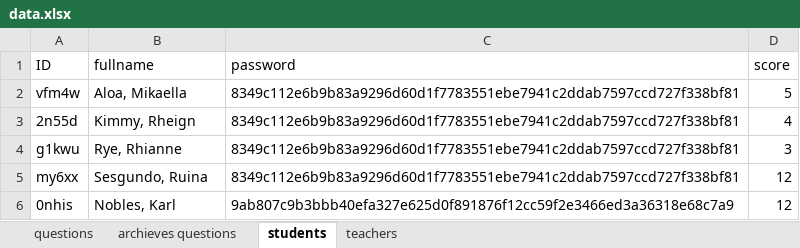
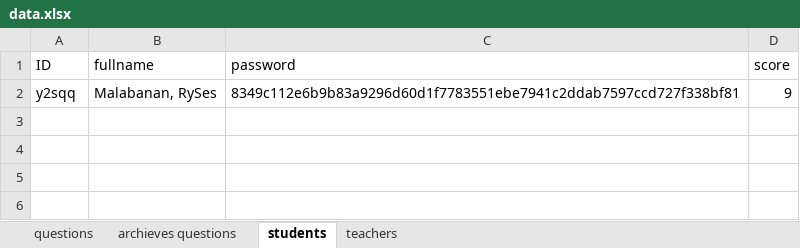
Before and after one commit to RyannKim327/Python-Programming-Compillation, an Excel workbook: GUI/final project/data.xlsx, sheet students, drawn as a sheet; values as stored, in another font and other column widths than the file's, no borders; removed rows and columns are numbered as before the commit, all else as after; the diff names each change by its address in the sheet, - before the commit and + after, or states it on an @@ line.

```diff
--- a/GUI/final project/data.xlsx (sheet students)
+++ b/GUI/final project/data.xlsx (sheet students)
-row 2: vfm4w | Aloa, Mikaella | 8349c112e6b9b83a9296d60d1f7783551ebe7941c2ddab7597ccd727f338bf81 | 5
-row 3: 2n55d | Kimmy, Rheign | 8349c112e6b9b83a9296d60d1f7783551ebe7941c2ddab7597ccd727f338bf81 | 4
-row 4: g1kwu | Rye, Rhianne | 8349c112e6b9b83a9296d60d1f7783551ebe7941c2ddab7597ccd727f338bf81 | 3
-row 5: my6xx | Sesgundo, Ruina | 8349c112e6b9b83a9296d60d1f7783551ebe7941c2ddab7597ccd727f338bf81 | 12
-row 6: 0nhis | Nobles, Karl | 9ab807c9b3bbb40efa327e625d0f891876f12cc59f2e3466ed3a36318e68c7a9 | 12
+row 2: y2sqq | Malabanan, RySes | 8349c112e6b9b83a9296d60d1f7783551ebe7941c2ddab7597ccd727f338bf81 | 9
```
Also changed, not shown: 1 other file.
